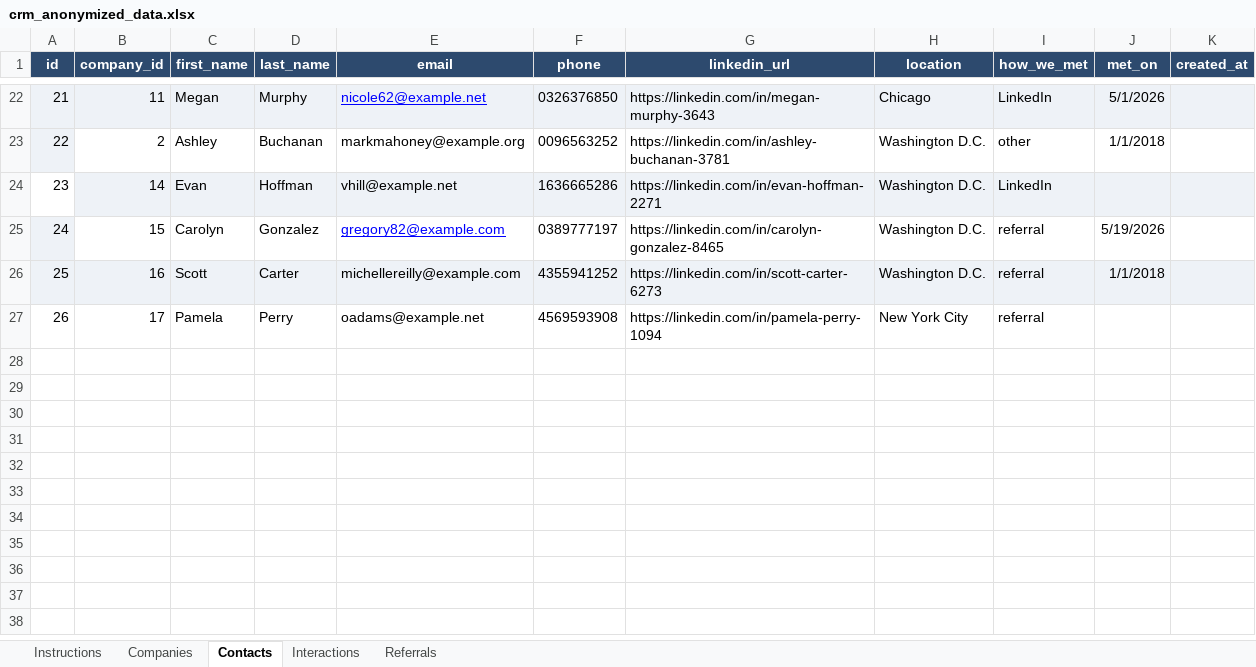
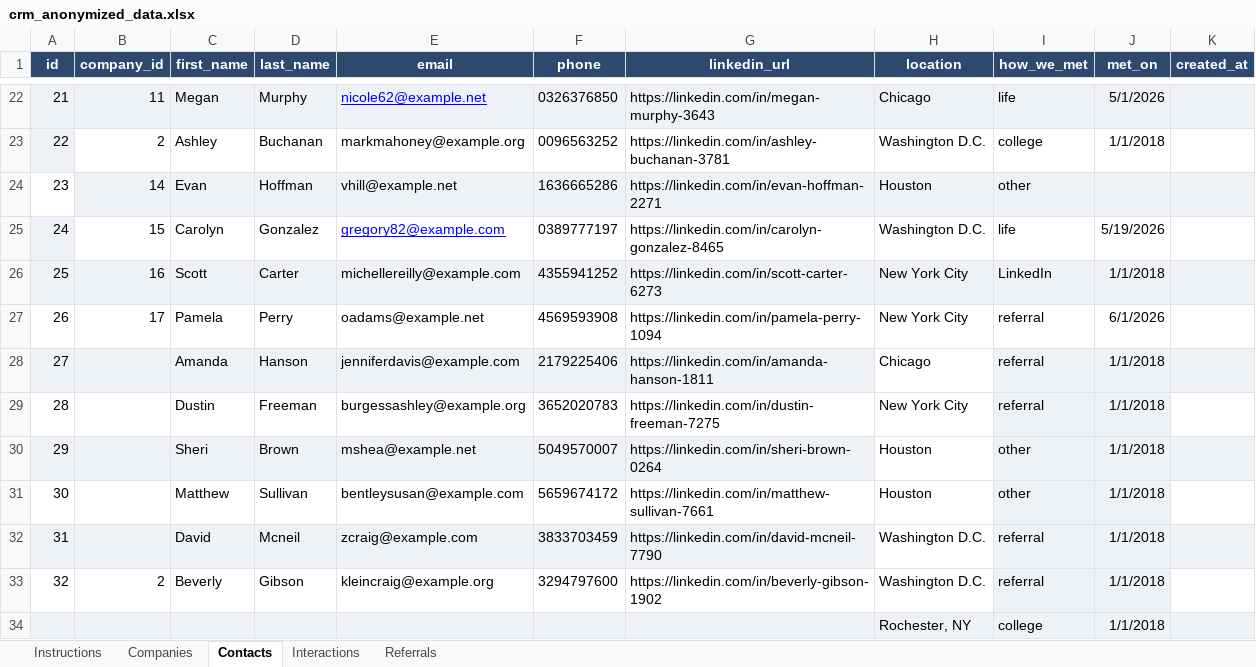
Before and after one commit to ryan-algier/personal_crm, an Excel workbook: anonymized_data/crm_anonymized_data.xlsx, sheet Contacts, drawn as a sheet; only a part is shown, gaps mark what is left out; values as stored, in another font and other column widths than the file's, no borders; the diff covers the shown part only; the diff names each change by its address in the sheet, - before the commit and + after, or states it on an @@ line.

```diff
--- a/anonymized_data/crm_anonymized_data.xlsx (sheet Contacts)
+++ b/anonymized_data/crm_anonymized_data.xlsx (sheet Contacts)
-I22 (how_we_met): LinkedIn
+I22 (how_we_met): life
-I23 (how_we_met): other
+I23 (how_we_met): college
-H24 (location): Washington D.C.
+H24 (location): Houston
-I24 (how_we_met): LinkedIn
+I24 (how_we_met): other
-I25 (how_we_met): referral
+I25 (how_we_met): life
-H26 (location): Washington D.C.
+H26 (location): New York City
-I26 (how_we_met): referral
+I26 (how_we_met): LinkedIn
-J27 (met_on): (empty)
+J27 (met_on): 6/1/2026
+row 28: 27 |  | Amanda | Hanson | jenniferdavis@example.com | 2179225406 | https://linkedin.com/in/amanda-hanson-1811 | Chicago | referral | 1/1/2018
+row 29: 28 |  | Dustin | Freeman | burgessashley@example.org | 3652020783 | https://linkedin.com/in/dustin-freeman-7275 | New York City | referral | 1/1/2018
+row 30: 29 |  | Sheri | Brown | mshea@example.net | 5049570007 | https://linkedin.com/in/sheri-brown-0264 | Houston | other | 1/1/2018
+row 31: 30 |  | Matthew | Sullivan | bentleysusan@example.com | 5659674172 | https://linkedin.com/in/matthew-sullivan-7661 | Houston | other | 1/1/2018
+row 32: 31 |  | David | Mcneil | zcraig@example.com | 3833703459 | https://linkedin.com/in/david-mcneil-7790 | Washington D.C. | referral | 1/1/2018
+row 33: 32 | 2 | Beverly | Gibson | kleincraig@example.org | 3294797600 | https://linkedin.com/in/beverly-gibson-1902 | Washington D.C. | referral | 1/1/2018
+row 34:  |  |  |  |  |  |  | Rochester, NY | college | 1/1/2018
```
Also changed, not shown: 33 edited cells elsewhere in this sheet, sheet Interactions, sheet Companies.
